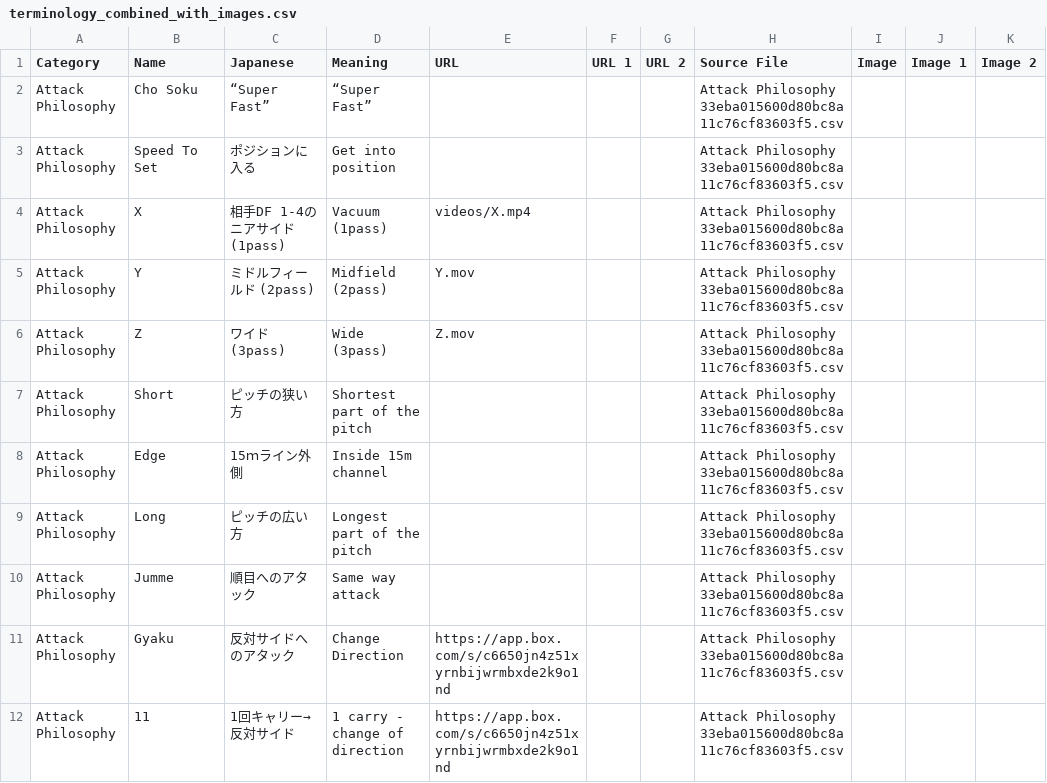
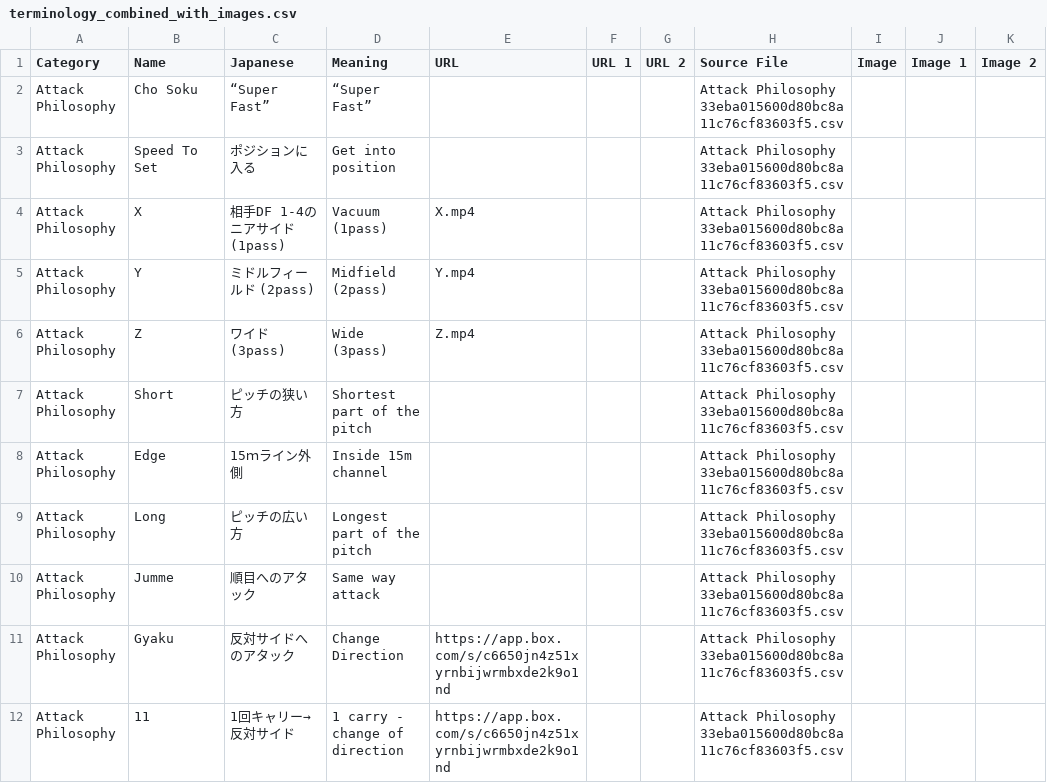
Before and after one commit to JapanRugby/japanrugbyterminology, a CSV file: terminology_combined_with_images.csv, drawn as a sheet; only a part is shown.

Commit message:
Video

```diff
--- a/terminology_combined_with_images.csv
+++ b/terminology_combined_with_images.csv
@@ -3,5 +3,5 @@ Attack Philosophy,Cho Soku,“Super Fast”,“Super Fast”,,,,Attack Philosoph
 Attack Philosophy,Speed To Set,ポジションに入る,Get into position,,,,Attack Philosophy 33eba015600d80bc8a11c76cf83603f5.csv,,,
-Attack Philosophy,X,相手DF 1-4のニアサイド (1pass),Vacuum (1pass),videos/X.mp4,,,Attack Philosophy 33eba015600d80bc8a11c76cf83603f5.csv,,,
-Attack Philosophy,Y,ミドルフィールド (2pass),Midfield (2pass),Y.mov,,,Attack Philosophy 33eba015600d80bc8a11c76cf83603f5.csv,,,
-Attack Philosophy,Z,ワイド (3pass),Wide (3pass),Z.mov,,,Attack Philosophy 33eba015600d80bc8a11c76cf83603f5.csv,,,
+Attack Philosophy,X,相手DF 1-4のニアサイド (1pass),Vacuum (1pass),X.mp4,,,Attack Philosophy 33eba015600d80bc8a11c76cf83603f5.csv,,,
+Attack Philosophy,Y,ミドルフィールド (2pass),Midfield (2pass),Y.mp4,,,Attack Philosophy 33eba015600d80bc8a11c76cf83603f5.csv,,,
+Attack Philosophy,Z,ワイド (3pass),Wide (3pass),Z.mp4,,,Attack Philosophy 33eba015600d80bc8a11c76cf83603f5.csv,,,
 Attack Philosophy,Short,ピッチの狭い方,Shortest part of the pitch,,,,Attack Philosophy 33eba015600d80bc8a11c76cf83603f5.csv,,,
```
Also changed, not shown: 3 other files.
